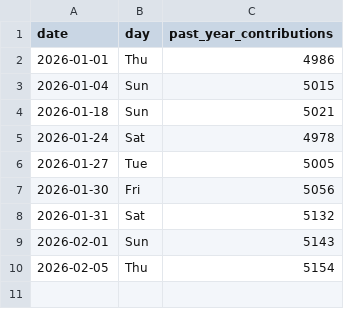
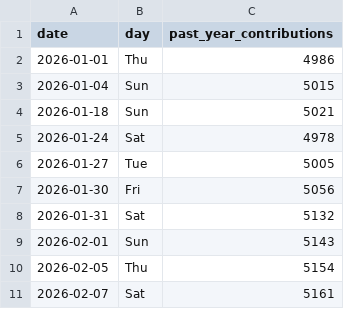
Before and after one commit to d-padmanabhan/d-padmanabhan, a CSV file: stats/contribution_history.csv, drawn as a sheet.

Commit message:
chore: update GitHub stats - 20260207_174937

```diff
--- a/stats/contribution_history.csv
+++ b/stats/contribution_history.csv
@@ -10 +10,2 @@ date,day,past_year_contributions
 2026-02-05,Thu,5154
+2026-02-07,Sat,5161
```
Also changed, not shown: 1 other file.
